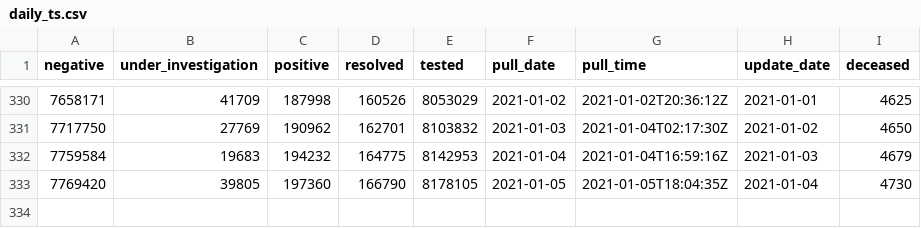
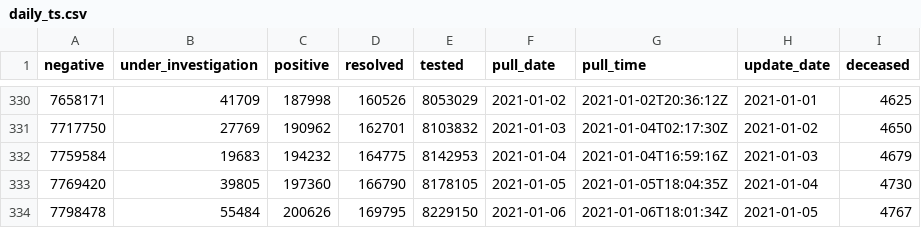
Before and after one commit to goodnewz/ncov2019-ontario-data, a CSV file: daily_ts.csv, drawn as a sheet; only a part is shown, gaps mark what is left out; the diff names each change by its address in the sheet, - before the commit and + after, or states it on an @@ line.

Commit message:
Adding forecasts and data up to January 5, 2021

```diff
--- a/daily_ts.csv
+++ b/daily_ts.csv
+row 334: 7798478 | 55484 | 200626 | 169795 | 8229150 | 2021-01-06 | 2021-01-06T18:01:34Z | 2021-01-05 | 4767
```
Also changed, not shown: 6 other files.
